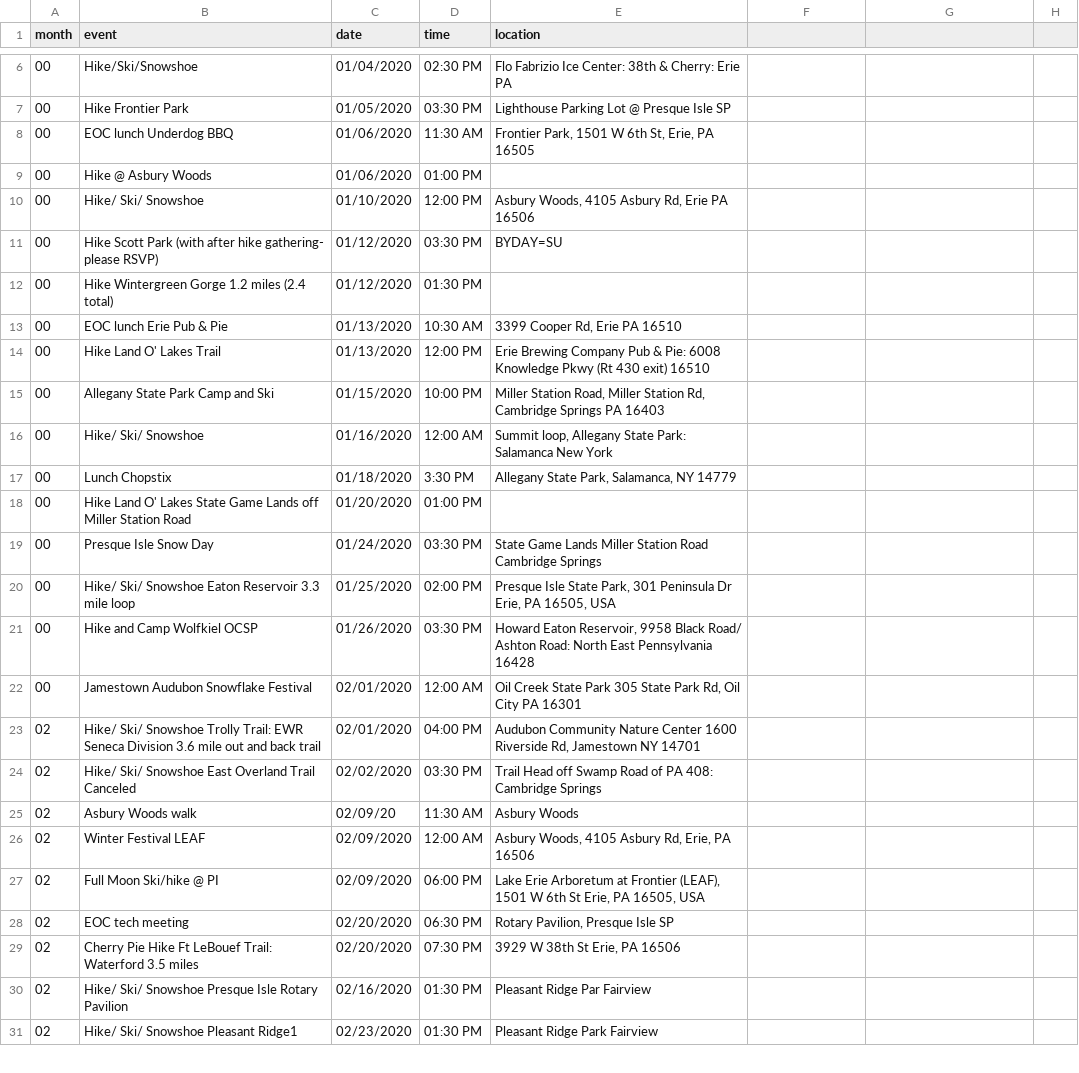
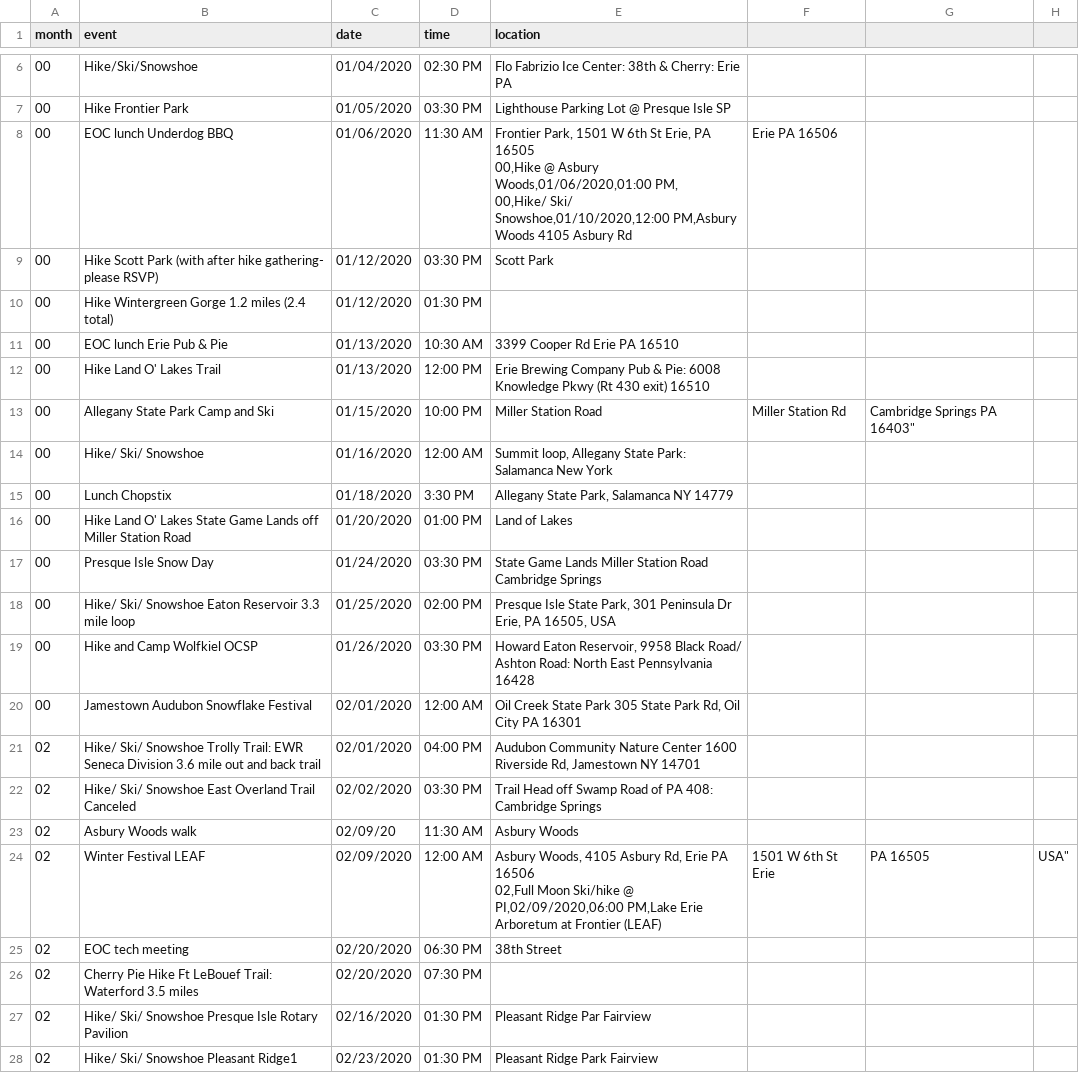
Before and after one commit to erieoutingclub/erieoutingclub.github.io, a CSV file: _data/events.csv, drawn as a sheet; only a part is shown, gaps mark what is left out; removed rows and columns are numbered as before the commit, all else as after; ↵ is a line break in a cell; the diff names each change by its address in the sheet, - before the commit and + after, or states it on an @@ line.

Commit message:
Update events.csv

```diff
--- a/_data/events.csv
+++ b/_data/events.csv
-E8 (location): …W 6th St, Erie, PA 16505
+E8 (location): …W 6th St Erie, PA 16505 ↵ 00,Hike @ Asbury Woods,01/06/2020,01:00 PM, ↵ 00,Hike/ Ski/ Snowshoe,01/10/2020,12:00 PM,Asbury Woods 4105 Asbury Rd
-F8: (empty)
+F8: Erie PA 16506
-row 9: 00 | Hike @ Asbury Woods | 01/06/2020 | 01:00 PM
-row 10: 00 | Hike/ Ski/ Snowshoe | 01/10/2020 | 12:00 PM | Asbury Woods, 4105 Asbury Rd, Erie PA 16506
-E9 (location): BYDAY=SU
+E9 (location): Scott Park
-E11 (location): 3399 Cooper Rd, Erie PA 16510
+E11 (location): 3399 Cooper Rd Erie PA 16510
-E13 (location): Miller Station Road, Miller Station Rd, Cambridge Springs PA 16403
+E13 (location): Miller Station Road
-F13: (empty)
+F13: Miller Station Rd
-G13: (empty)
+G13: Cambridge Springs PA 16403"
-E15 (location): Allegany State Park, Salamanca, NY 14779
+E15 (location): Allegany State Park, Salamanca NY 14779
-E16 (location): (empty)
+E16 (location): Land of Lakes
-E24 (location): …Asbury Rd, Erie, PA 16506
+E24 (location): …Asbury Rd, Erie PA 16506 ↵ 02,Full Moon Ski/hike @ PI,02/09/2020,06:00 PM,Lake Erie Arboretum at Frontier (LEAF)
-F24: (empty)
+F24: 1501 W 6th St Erie
-G24: (empty)
+G24: PA 16505
-H24: (empty)
+H24: USA"
-row 27: 02 | Full Moon Ski/hike @ PI | 02/09/2020 | 06:00 PM | Lake Erie Arboretum at Frontier (LEAF), 1501 W 6th St Erie, PA 16505, USA
-E25 (location): Rotary Pavilion, Presque Isle SP
+E25 (location): 38th Street
-E26 (location): 3929 W 38th St Erie, PA 16506
+E26 (location): (empty)
```
